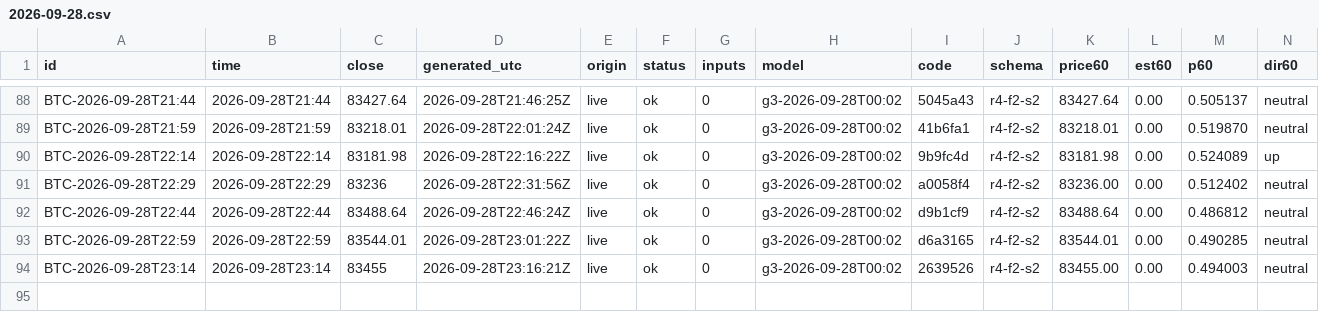
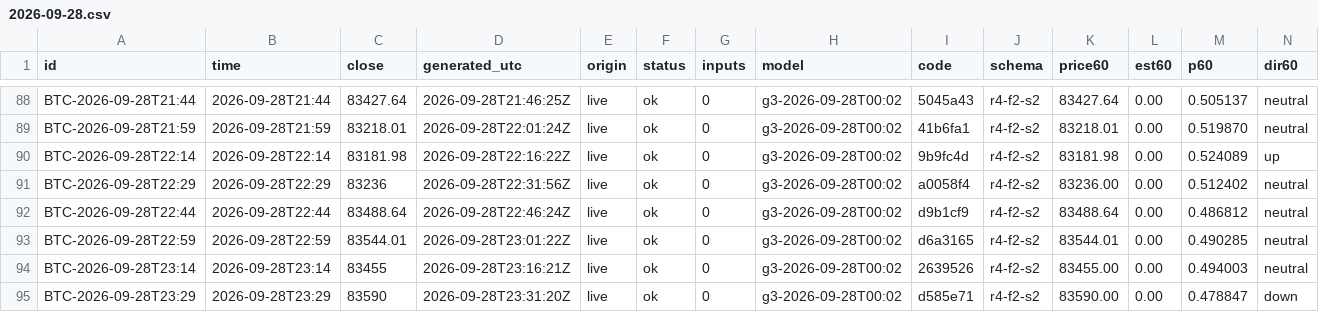
Before and after one commit to omidabduli/bitcoin-self-improving-prediction, a CSV file: data/predictions/2026-09-28.csv, drawn as a sheet; only a part is shown, gaps mark what is left out; rows hold the shown columns only; the diff names each change by its address in the sheet, - before the commit and + after, or states it on an @@ line.

```diff
--- a/data/predictions/2026-09-28.csv
+++ b/data/predictions/2026-09-28.csv
+row 95: BTC-2026-09-28T23:29 | 2026-09-28T23:29 | 83590 | 2026-09-28T23:31:20Z | live | ok | 0 | g3-2026-09-28T00:02 | d585e71 | r4-f2-s2 | 83590.00 | 0.00 | 0.478847 | down
```
Also changed, not shown: 3 other files.
